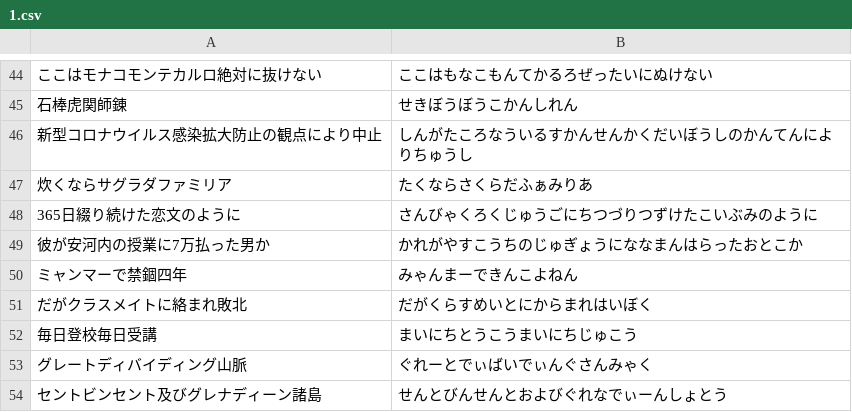
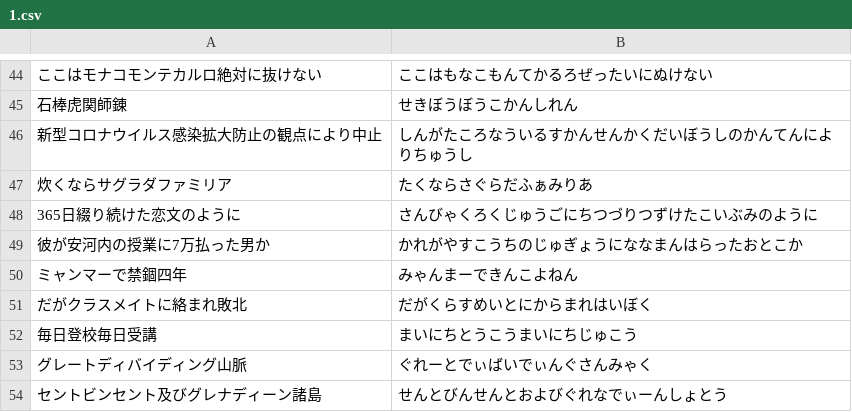
Before and after one commit to Yasu829/Typing, a CSV file: User/1.csv, drawn as a sheet; only a part is shown, gaps mark what is left out; the diff names each change by its address in the sheet, - before the commit and + after, or states it on an @@ line.

```diff
--- a/User/1.csv
+++ b/User/1.csv
-B47: たくならさくらだふぁみりあ
+B47: たくならさぐらだふぁみりあ
```
Also changed, not shown: 7 other files.
